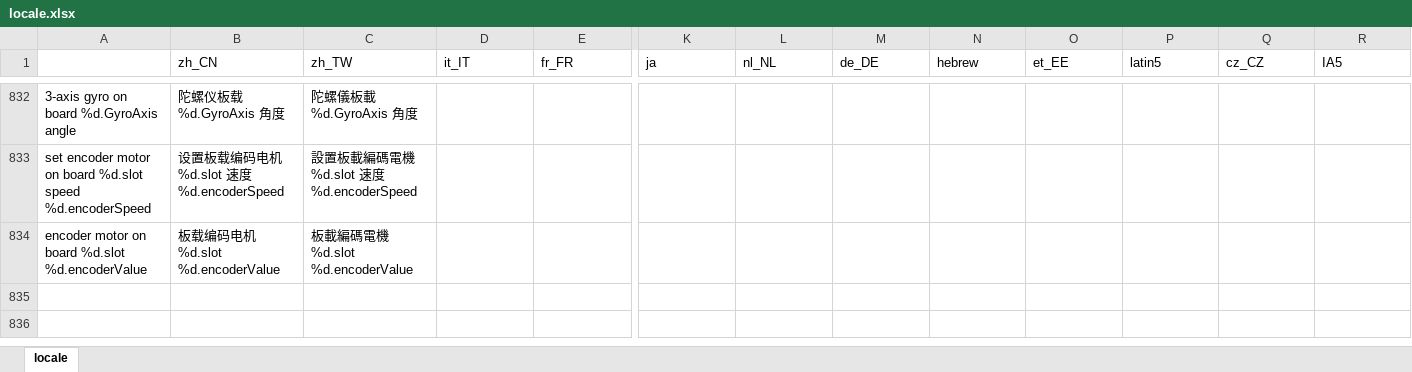
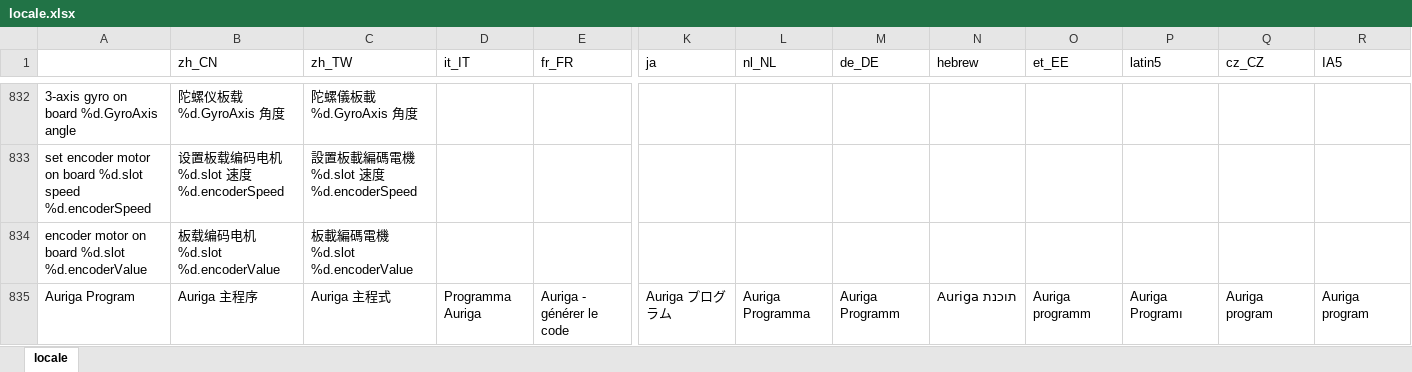
Before and after one commit to Makeblock-official/mBlock, an Excel workbook: src/locale/locale.xlsx, sheet locale, drawn as a sheet; only a part is shown, gaps mark what is left out; values as stored, in another font and other column widths than the file's, no borders; rows hold the shown columns only; the diff names each change by its address in the sheet, - before the commit and + after, or states it on an @@ line.

```diff
--- a/src/locale/locale.xlsx (sheet locale)
+++ b/src/locale/locale.xlsx (sheet locale)
+row 835: Auriga Program | Auriga 主程序 | Auriga 主程式 | Programma Auriga | Auriga - générer le code | Auriga プログラム | Auriga Programma | Auriga Programm | תוכנת Auriga | Auriga programm | Auriga Programı | Auriga program | Auriga program
```
Also changed, not shown: 13 other files.
